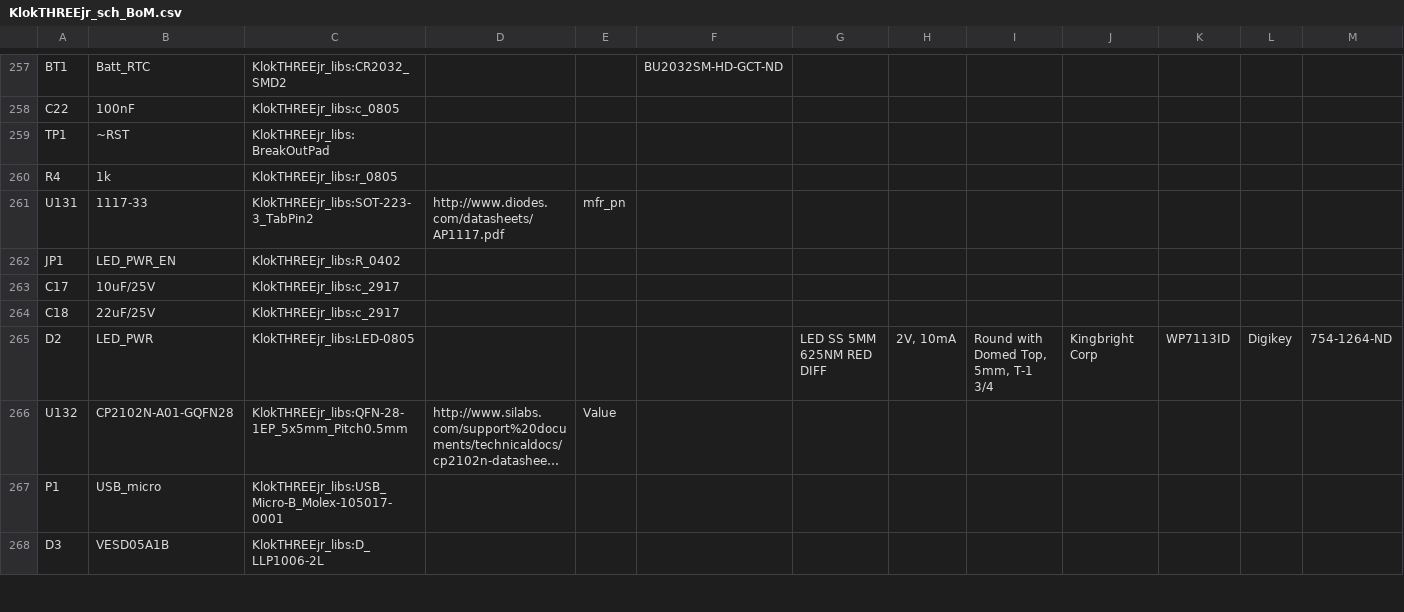
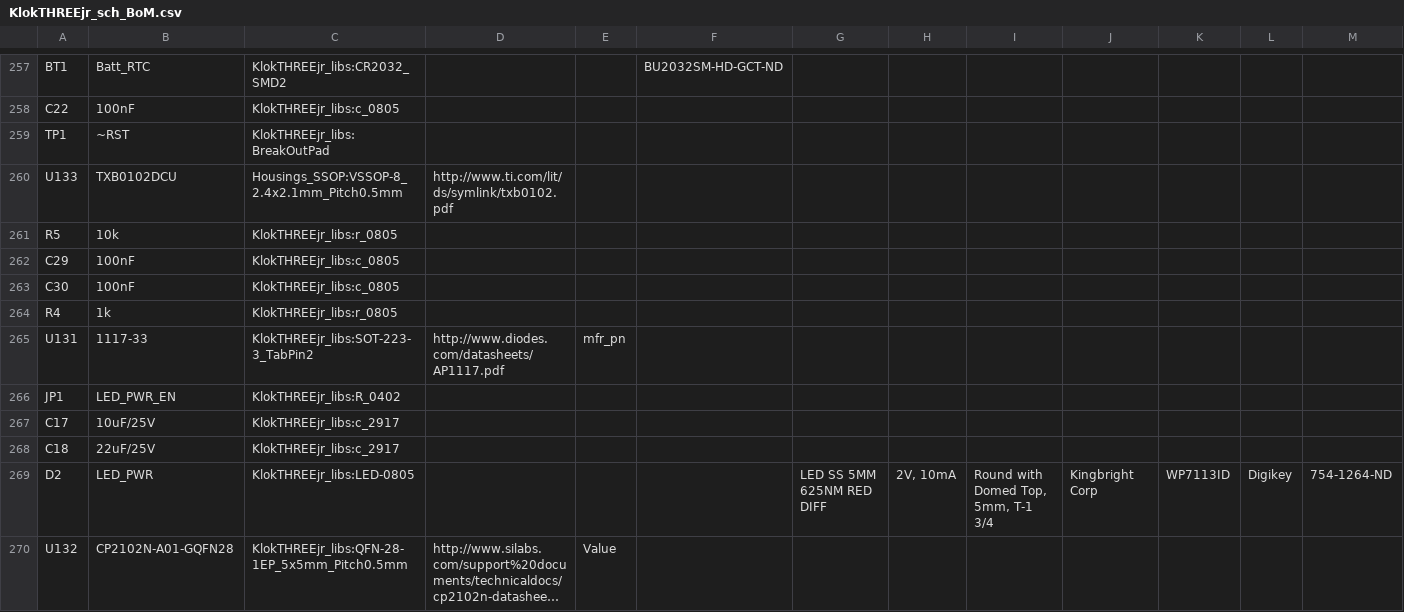
Before and after one commit to wyolum/KlokTHREEjr, a CSV file: kicad/KlokTHREEjr_sch_BoM.csv, drawn as a sheet; only a part is shown, gaps mark what is left out; the shorter side is filled out with more unchanged rows; long unchanged cells end in …; rows hold the shown columns only; the diff names each change by its address in the sheet, - before the commit and + after, or states it on an @@ line.

Commit message:
added voltage translation ckt for I2C 3V3 to 5V

```diff
--- a/kicad/KlokTHREEjr_sch_BoM.csv
+++ b/kicad/KlokTHREEjr_sch_BoM.csv
+row 260: U133 | TXB0102DCU | Housings_SSOP:VSSOP-8_2.4x2.1mm_Pitch0.5mm | http://www.ti.com/lit/ds/symlink/txb0102.pdf
+row 261: R5 | 10k | KlokTHREEjr_libs:r_0805
+row 262: C29 | 100nF | KlokTHREEjr_libs:c_0805
+row 263: C30 | 100nF | KlokTHREEjr_libs:c_0805
```
Also changed, not shown: 38 other files.
